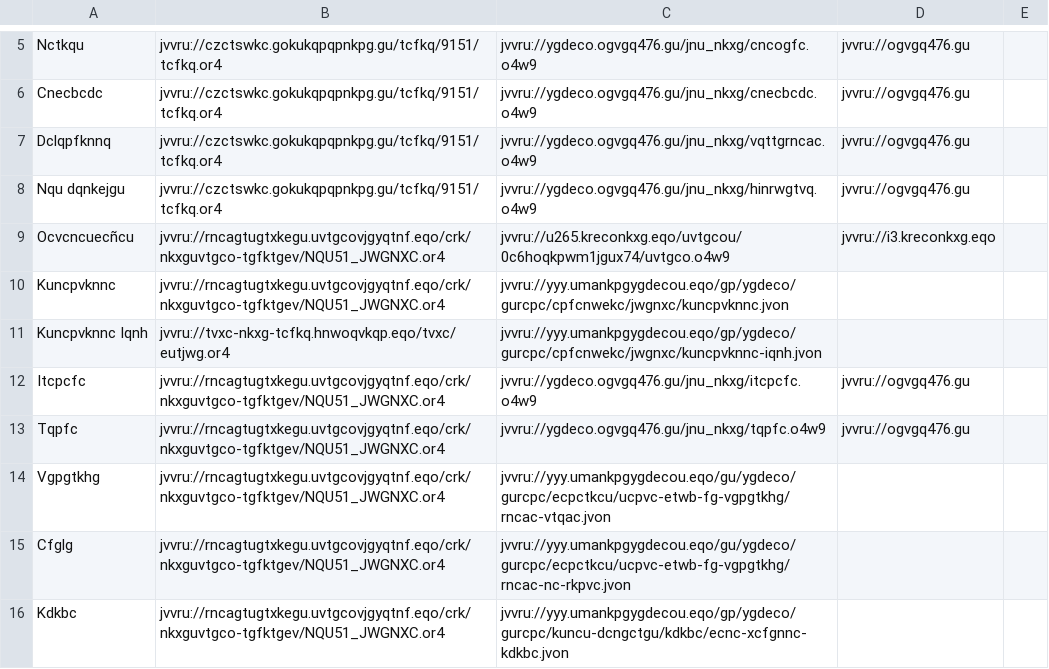
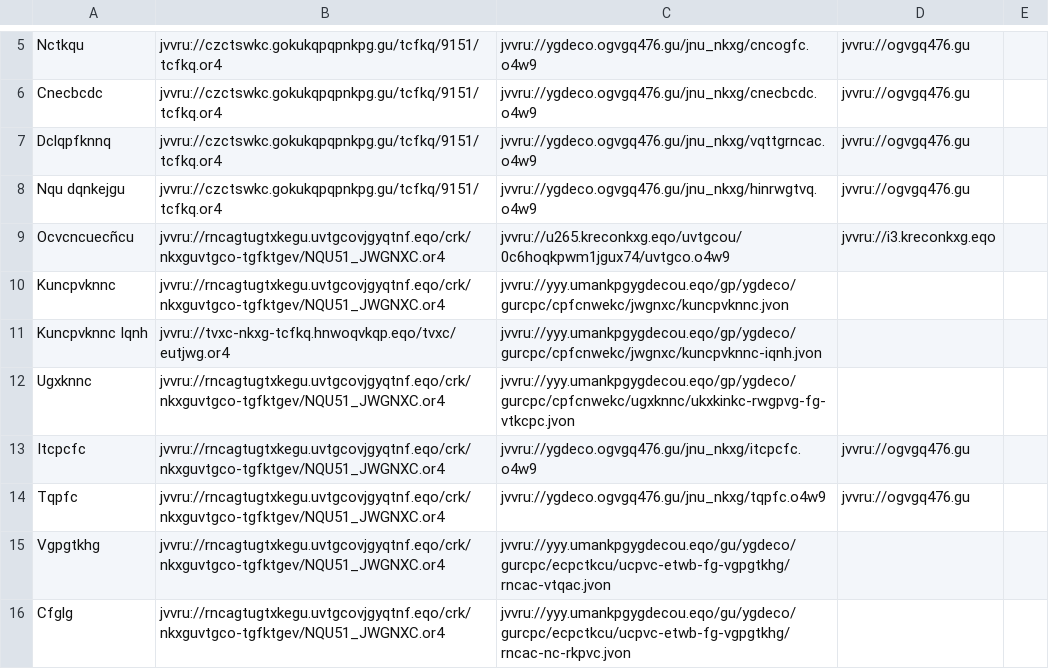
Before and after one commit to andalusianroads/javascript, a CSV file: tv/tv.csv, drawn as a sheet; only a part is shown, gaps mark what is left out; the shorter side is filled out with more unchanged rows; the diff names each change by its address in the sheet, - before the commit and + after, or states it on an @@ line.

Commit message:
Update tv.csv

```diff
--- a/tv/tv.csv
+++ b/tv/tv.csv
+row 12: Ugxknnc | jvvru://rncagtugtxkegu.uvtgcovjgyqtnf.eqo/crk/nkxguvtgco-tgfktgev/NQU51_JWGNXC.or4 | jvvru://yyy.umankpgygdecou.eqo/gp/ygdeco/gurcpc/cpfcnwekc/ugxknnc/ukxkinkc-rwgpvg-fg-vtkcpc.jvon
```
